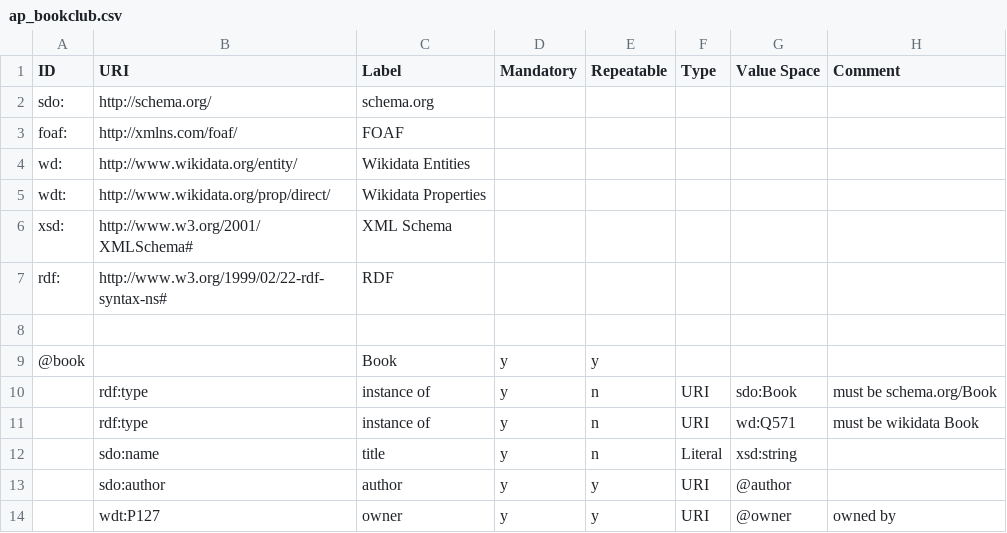
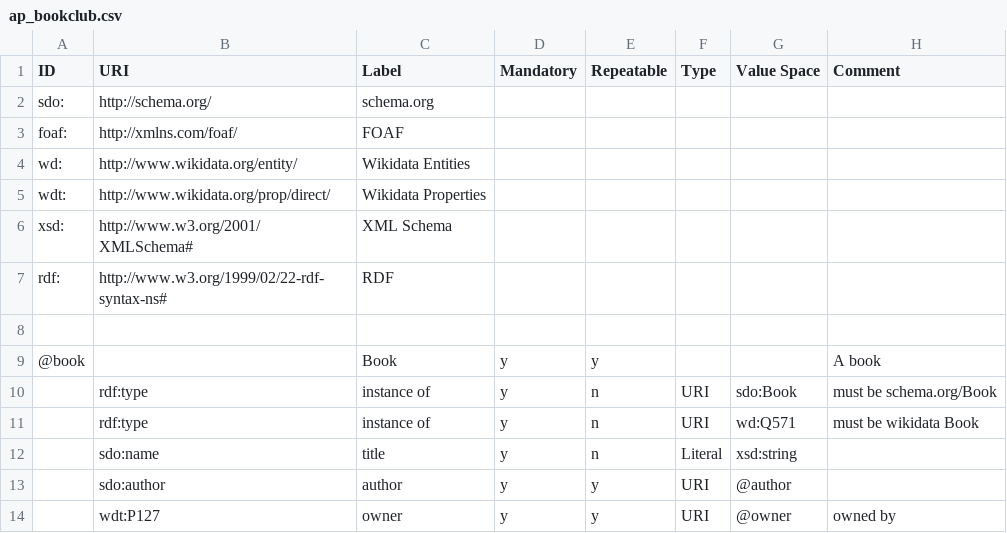
Before and after one commit to philbarker/APProcs, a CSV file: input/ap_bookclub.csv, drawn as a sheet; only a part is shown.

```diff
--- a/input/ap_bookclub.csv
+++ b/input/ap_bookclub.csv
@@ -8,3 +8,3 @@ rdf:,http://www.w3.org/1999/02/22-rdf-syntax-ns#,RDF,,,,,
 ,,,,,,,
-@book,,Book,y,y,,,
+@book,,Book,y,y,,,A book
 ,rdf:type,instance of,y,n,URI,sdo:Book,must be schema.org/Book
```
Also changed, not shown: 3 other files.
